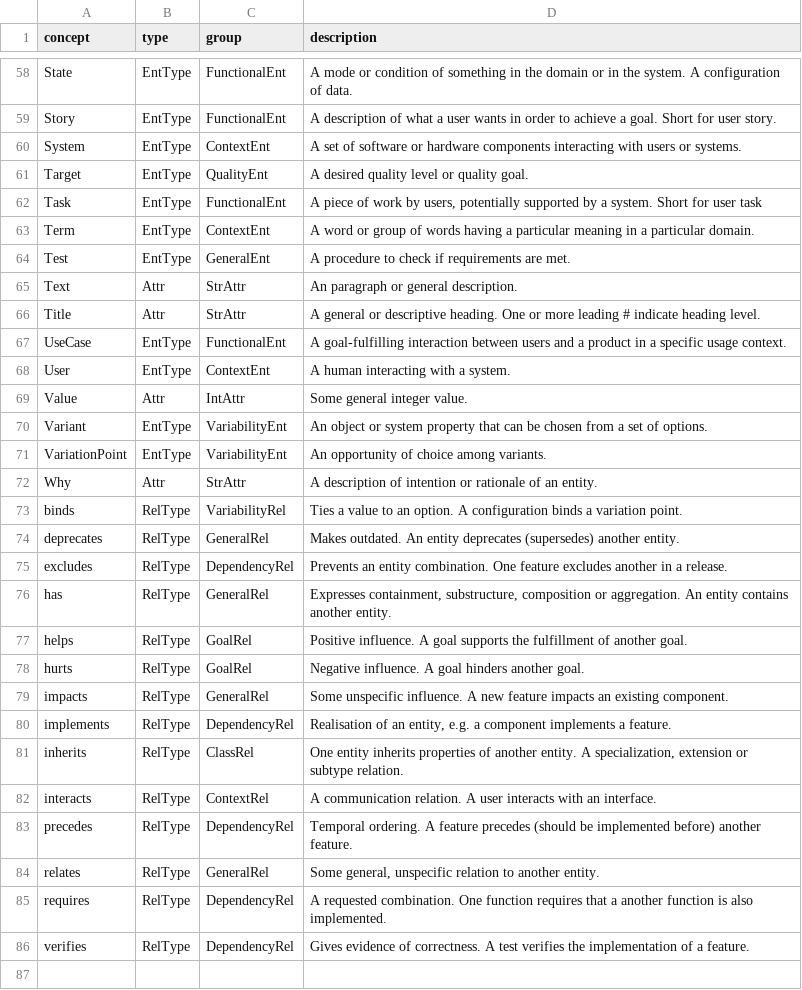
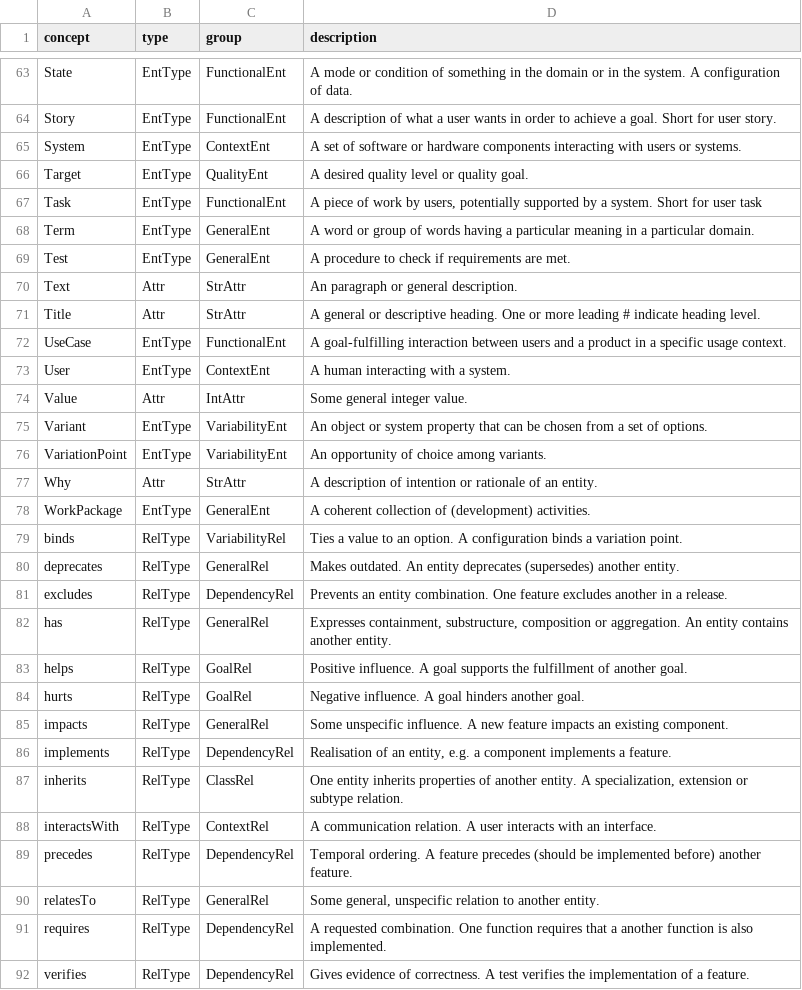
Before and after one commit to reqT/reqT-lang, a CSV file: docs/concepts-GENERATED.csv, drawn as a sheet; only a part is shown, gaps mark what is left out; the diff covers the shown part only.

```diff
--- a/docs/concepts-GENERATED.csv
+++ b/docs/concepts-GENERATED.csv
@@ -62,3 +67,3 @@ Target	EntType	QualityEnt	A desired quality level or quality goal.
 Task	EntType	FunctionalEnt	A piece of work by users, potentially supported by a system. Short for user task
-Term	EntType	ContextEnt	A word or group of words having a particular meaning in a particular domain.
+Term	EntType	GeneralEnt	A word or group of words having a particular meaning in a particular domain.
 Test	EntType	GeneralEnt	A procedure to check if requirements are met.
@@ -72,2 +77,3 @@ VariationPoint	EntType	VariabilityEnt	An opportunity of choice among variants.
 Why	Attr	StrAttr	A description of intention or rationale of an entity.
+WorkPackage	EntType	GeneralEnt	A coherent collection of (development) activities.
 binds	RelType	VariabilityRel	Ties a value to an option. A configuration binds a variation point.
@@ -81,5 +87,5 @@ implements	RelType	DependencyRel	Realisation of an entity, e.g. a component impl
 inherits	RelType	ClassRel	One entity inherits properties of another entity. A specialization, extension or subtype relation.
-interacts	RelType	ContextRel	A communication relation. A user interacts with an interface.
+interactsWith	RelType	ContextRel	A communication relation. A user interacts with an interface.
 precedes	RelType	DependencyRel	Temporal ordering. A feature precedes (should be implemented before) another feature.
-relates	RelType	GeneralRel	Some general, unspecific relation to another entity.
+relatesTo	RelType	GeneralRel	Some general, unspecific relation to another entity.
 requires	RelType	DependencyRel	A requested combination. One function requires that a another function is also implemented.
```
Also changed, not shown: 6 added rows, 1 removed row and 1 edited cell elsewhere in this file, 10 other files.
